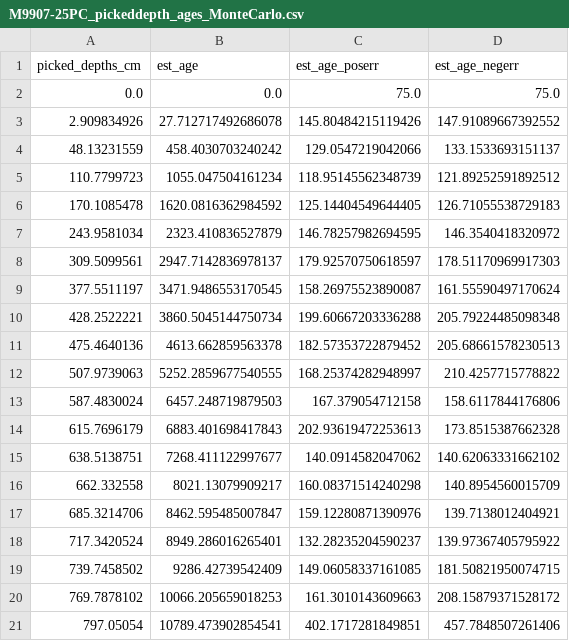
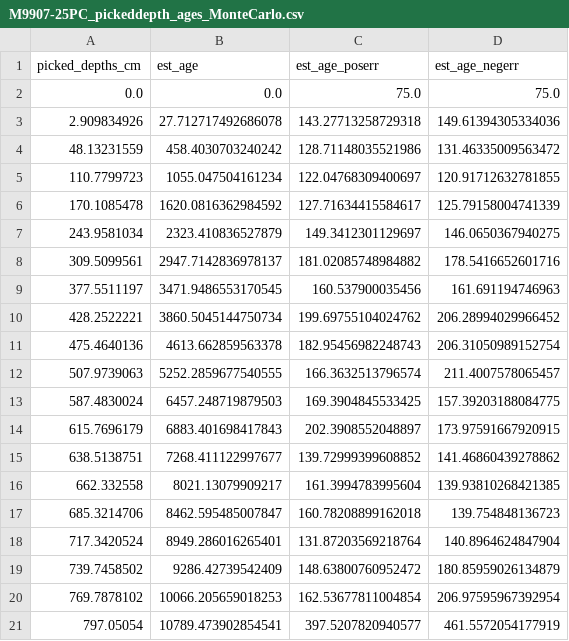
Before and after one commit to GeoLarryLai/pyCoreRelator, a CSV file: example_data/picked_datum/M9907-25PC_pickeddepth_ages_MonteCarlo.csv, drawn as a sheet.

```diff
--- a/example_data/picked_datum/M9907-25PC_pickeddepth_ages_MonteCarlo.csv
+++ b/example_data/picked_datum/M9907-25PC_pickeddepth_ages_MonteCarlo.csv
@@ -2,20 +2,20 @@ picked_depths_cm,est_age,est_age_poserr,est_age_negerr
 0.0,0.0,75.0,75.0
-2.909834926,27.712717492686078,145.80484215119426,147.91089667392552
-48.13231559,458.4030703240242,129.0547219042066,133.1533693151137
-110.7799723,1055.047504161234,118.95145562348739,121.89252591892512
-170.1085478,1620.0816362984592,125.14404549644405,126.71055538729183
-243.9581034,2323.410836527879,146.78257982694595,146.3540418320972
-309.5099561,2947.7142836978137,179.92570750618597,178.51170969917303
-377.5511197,3471.9486553170545,158.26975523890087,161.55590497170624
-428.2522221,3860.5045144750734,199.60667203336288,205.79224485098348
-475.4640136,4613.662859563378,182.57353722879452,205.68661578230513
-507.9739063,5252.2859677540555,168.25374282948997,210.4257715778822
-587.4830024,6457.248719879503,167.379054712158,158.6117844176806
-615.7696179,6883.401698417843,202.93619472253613,173.8515387662328
-638.5138751,7268.411122997677,140.0914582047062,140.62063331662102
-662.332558,8021.13079909217,160.08371514240298,140.8954560015709
-685.3214706,8462.595485007847,159.12280871390976,139.7138012404921
-717.3420524,8949.286016265401,132.28235204590237,139.97367405795922
-739.7458502,9286.42739542409,149.06058337161085,181.50821950074715
-769.7878102,10066.205659018253,161.3010143609663,208.15879371528172
-797.05054,10789.473902854541,402.1717281849851,457.7848507261406
+2.909834926,27.712717492686078,143.27713258729318,149.61394305334036
+48.13231559,458.4030703240242,128.71148035521986,131.46335009563472
+110.7799723,1055.047504161234,122.04768309400697,120.91712632781855
+170.1085478,1620.0816362984592,127.71634415584617,125.79158004741339
+243.9581034,2323.410836527879,149.3412301129697,146.0650367940275
+309.5099561,2947.7142836978137,181.02085748984882,178.5416652601716
+377.5511197,3471.9486553170545,160.537900035456,161.691194746963
+428.2522221,3860.5045144750734,199.69755104024762,206.28994029966452
+475.4640136,4613.662859563378,182.95456982248743,206.31050989152754
+507.9739063,5252.2859677540555,166.3632513796574,211.4007578065457
+587.4830024,6457.248719879503,169.3904845533425,157.39203188084775
+615.7696179,6883.401698417843,202.3908552048897,173.97591667920915
+638.5138751,7268.411122997677,139.72999399608852,141.46860439278862
+662.332558,8021.13079909217,161.3994783995604,139.93810268421385
+685.3214706,8462.595485007847,160.78208899162018,139.754848136723
+717.3420524,8949.286016265401,131.87203569218764,140.8964624847904
+739.7458502,9286.42739542409,148.63800760952472,180.85959026134879
+769.7878102,10066.205659018253,162.53677811004854,206.97595967392954
+797.05054,10789.473902854541,397.5207820940577,461.5572054177919
```
Also changed, not shown: example_data/analytical_outputs/M9907-25PC_M9907-23PC/hiresMS_CT_Lumin/corr_coef_fit_params.csv, example_data/analytical_outputs/M9907-25PC_M9907-23PC/hiresMS_CT_Lumin/norm_dtw_fit_params.csv, 27 other files.
